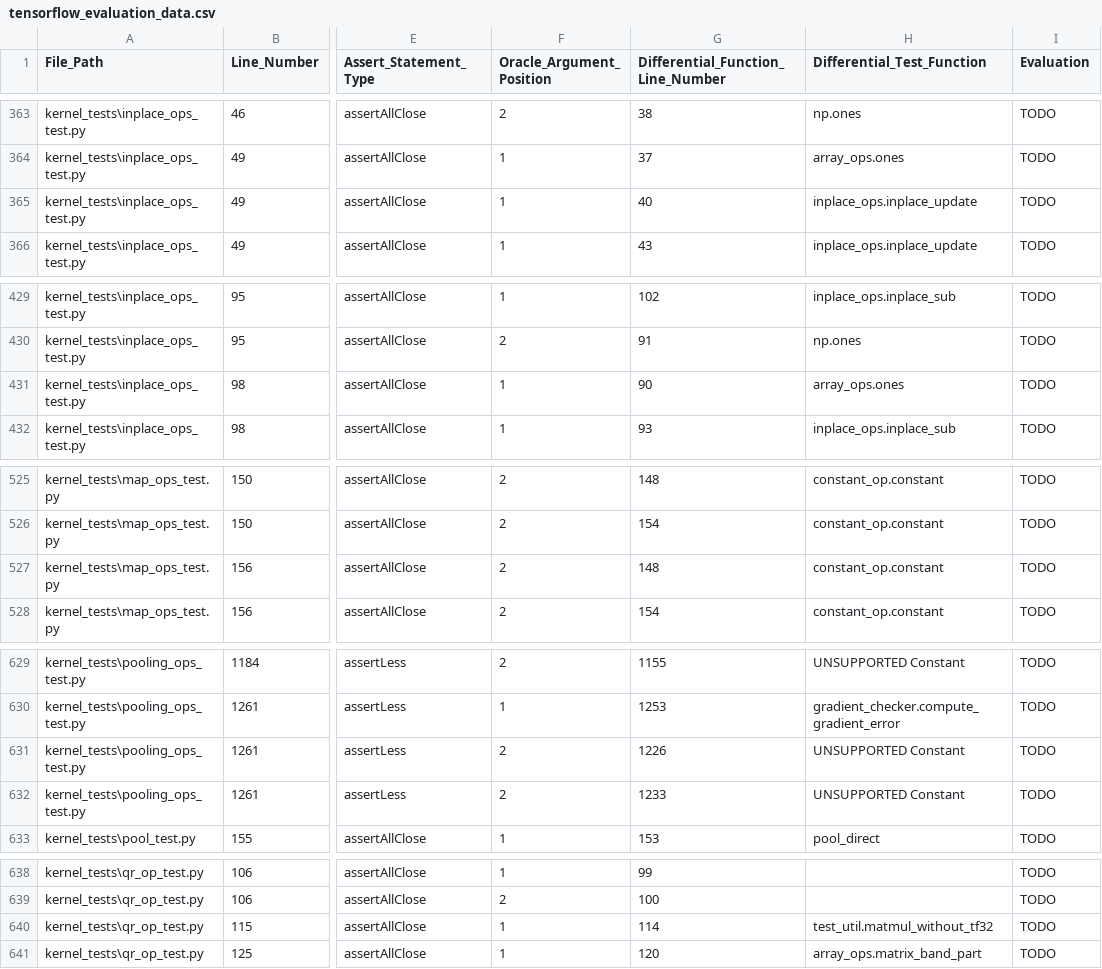
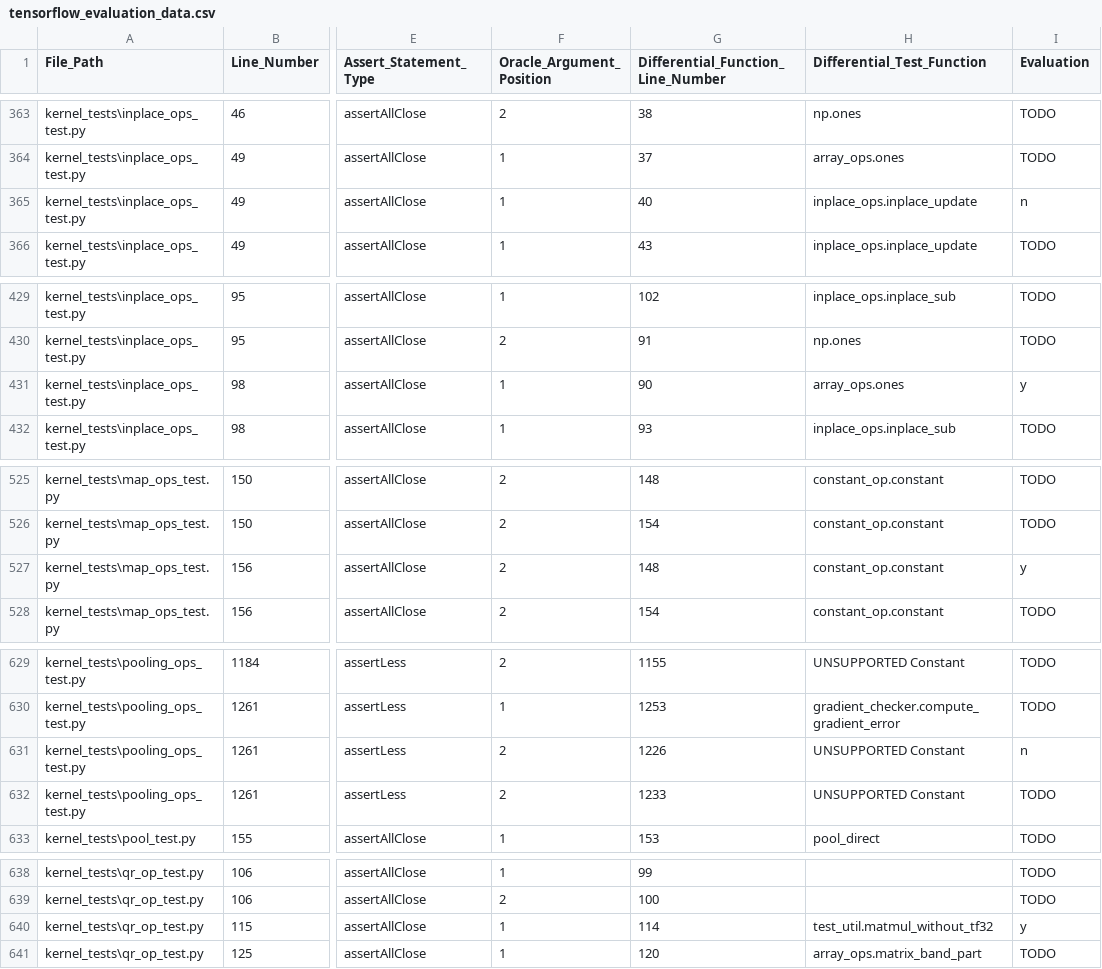
Before and after one commit to AlexanderProchnow/DLL_Testing_Tool, a CSV file: Code/1_Test_Case_Extraction_and_Analysis/extracted_data/tensorflow_evaluation_data.csv (was Code/1_Extracting_and_Analysis/extracted_data/tensorflow_evaluation_data.csv), drawn as a sheet; only a part is shown, gaps mark what is left out; the diff covers the shown part only; the diff names each change by its address in the sheet, - before the commit and + after, or states it on an @@ line.

Commit message:
Finished the manual evaluation tool. Evaluation data is now stored and can be written to over multiple sessions. Some simple summary statistics about the evaluation are now computed. Added a notebook to setup the extraction of the git log from a given repository (for later use). Renamed the folders and notebooks.

```diff
--- a/Code/1_Extracting_and_Analysis/extracted_data/tensorflow_evaluation_data.csv
+++ b/Code/1_Test_Case_Extraction_and_Analysis/extracted_data/tensorflow_evaluation_data.csv
-I365 (Evaluation): TODO
+I365 (Evaluation): n
-I431 (Evaluation): TODO
+I431 (Evaluation): y
-I527 (Evaluation): TODO
+I527 (Evaluation): y
-I631 (Evaluation): TODO
+I631 (Evaluation): n
-I640 (Evaluation): TODO
+I640 (Evaluation): y
```
Also changed, not shown: 15 edited cells elsewhere in this file, 5 other files.
